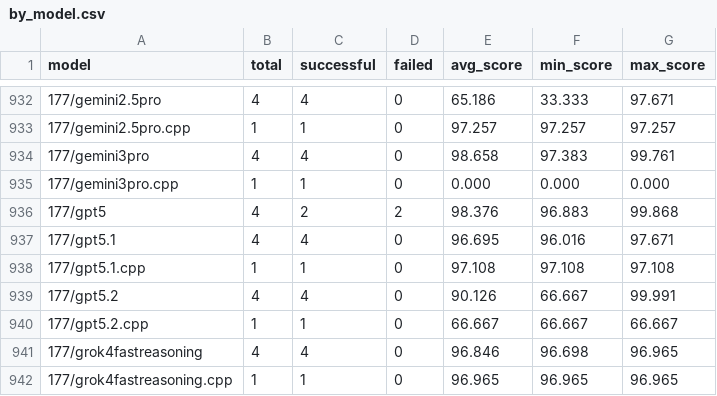
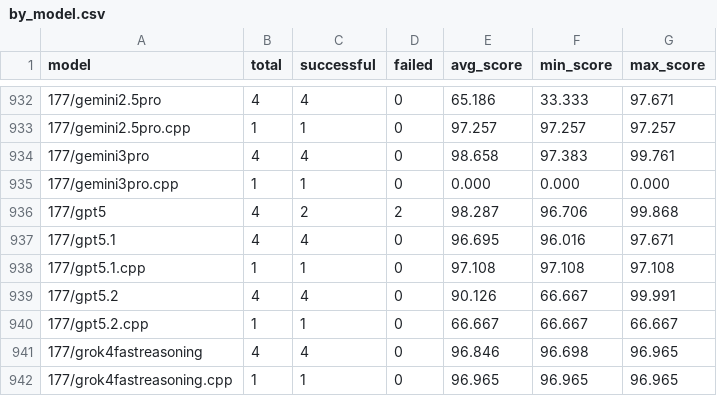
Before and after one commit to FrontierCS/Frontier-CS-Result, a CSV file: algorithmic/batch/by_model.csv, drawn as a sheet; only a part is shown, gaps mark what is left out.

Commit message:
chore: update algorithmic evaluation results 2026-01-09

```diff
--- a/algorithmic/batch/by_model.csv
+++ b/algorithmic/batch/by_model.csv
@@ -935,3 +935,3 @@ model,total,successful,failed,avg_score,min_score,max_score
 177/gemini3pro.cpp,1,1,0,0.000,0.000,0.000
-177/gpt5,4,2,2,98.376,96.883,99.868
+177/gpt5,4,2,2,98.287,96.706,99.868
 177/gpt5.1,4,4,0,96.695,96.016,97.671
```
Also changed, not shown: algorithmic/batch/by_problem.csv, 3 other files.
